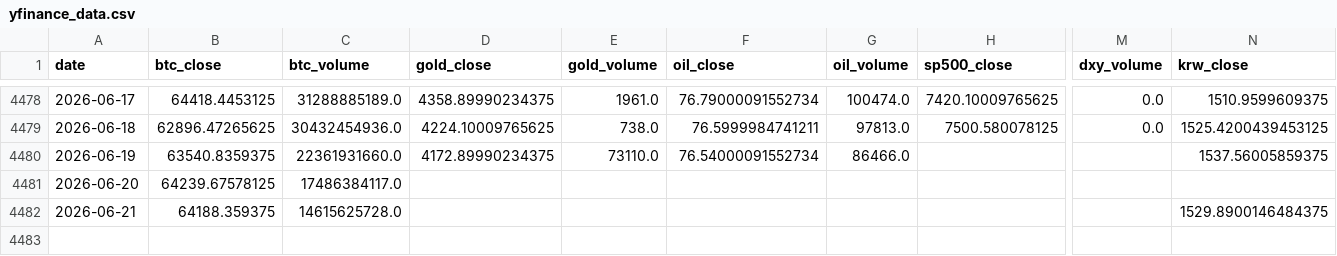
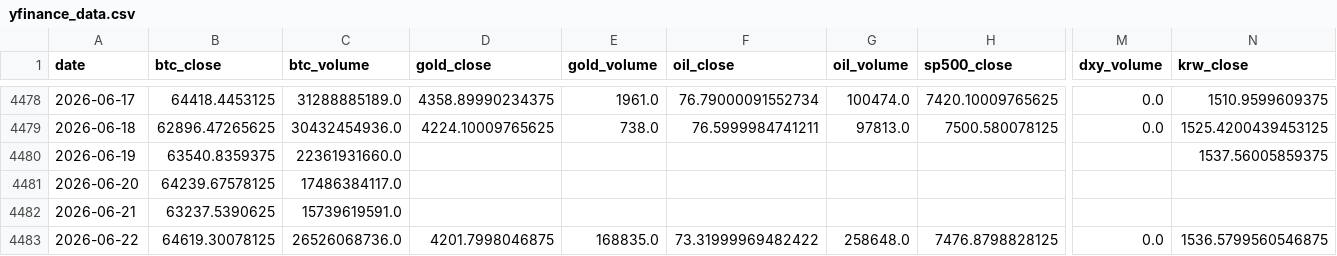
Before and after one commit to mooja4870-cyber/btc_forecast, a CSV file: data/raw/yfinance_data.csv, drawn as a sheet; only a part is shown, gaps mark what is left out; rows hold the shown columns only; the diff names each change by its address in the sheet, - before the commit and + after, or states it on an @@ line.

```diff
--- a/data/raw/yfinance_data.csv
+++ b/data/raw/yfinance_data.csv
-D4480 (gold_close): 4172.89990234375
+D4480 (gold_close): (empty)
-E4480 (gold_volume): 73110.0
+E4480 (gold_volume): (empty)
-F4480 (oil_close): 76.54000091552734
+F4480 (oil_close): (empty)
-G4480 (oil_volume): 86466.0
+G4480 (oil_volume): (empty)
-B4482 (btc_close): 64188.359375
+B4482 (btc_close): 63237.5390625
-C4482 (btc_volume): 14615625728.0
+C4482 (btc_volume): 15739619591.0
-N4482 (krw_close): 1529.8900146484375
+N4482 (krw_close): (empty)
+row 4483: 2026-06-22 | 64619.30078125 | 26526068736.0 | 4201.7998046875 | 168835.0 | 73.31999969482422 | 258648.0 | 7476.8798828125 | 0.0 | 1536.5799560546875
```
Also changed, not shown: 53 other files.
